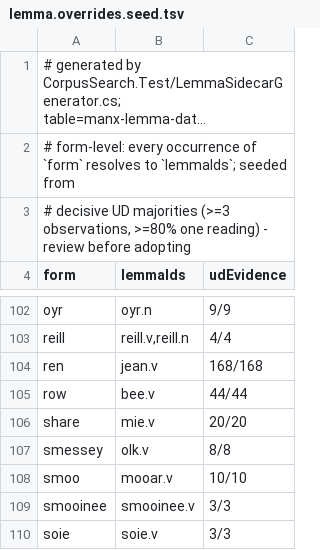
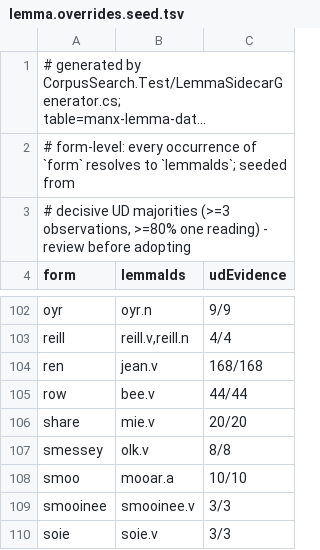
Before and after one commit to david-allison/manx-lemma-data, a TSV file: lemma.overrides.seed.tsv, drawn as a sheet; only a part is shown, gaps mark what is left out; long unchanged cells end in ….

```diff
--- a/lemma.overrides.seed.tsv
+++ b/lemma.overrides.seed.tsv
@@ -107,3 +107,3 @@ share	mie.v	20/20
 smessey	olk.v	8/8
-smoo	mooar.v	10/10
+smoo	mooar.a	10/10
 smooinee	smooinee.v	3/3
```
Also changed, not shown: lemma.overrides.tsv, names.tsv, 3 other files.
